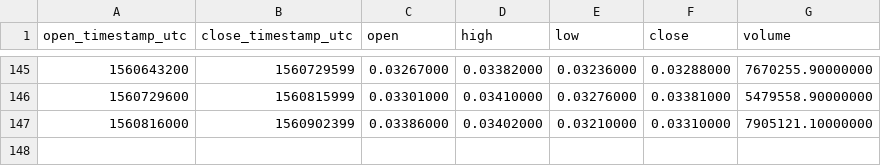
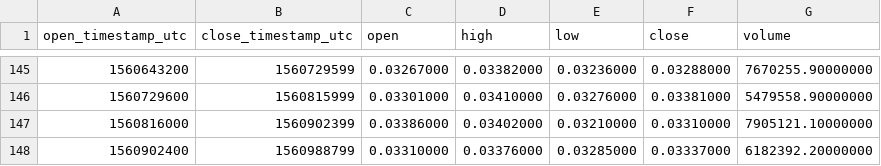
Before and after one commit to cryptobigbro/binance-TRXUSDC, a CSV file: binance-TRXUSDC-1d.csv, drawn as a sheet; only a part is shown, gaps mark what is left out; the diff names each change by its address in the sheet, - before the commit and + after, or states it on an @@ line.

```diff
--- a/binance-TRXUSDC-1d.csv
+++ b/binance-TRXUSDC-1d.csv
+row 148: 1560902400 | 1560988799 | 0.03310000 | 0.03376000 | 0.03285000 | 0.03337000 | 6182392.20000000
```
Also changed, not shown: binance-TRXUSDC-1h.csv, binance-TRXUSDC-1w.csv.
